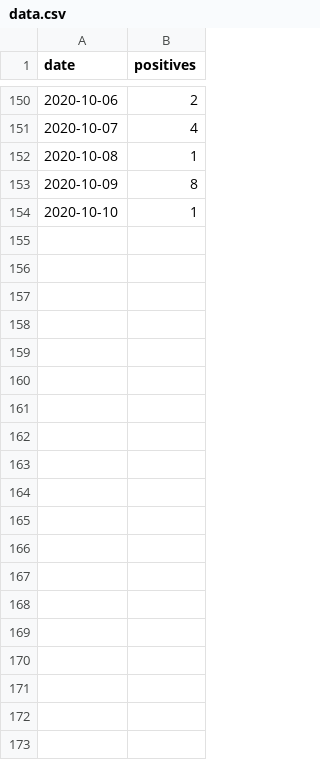
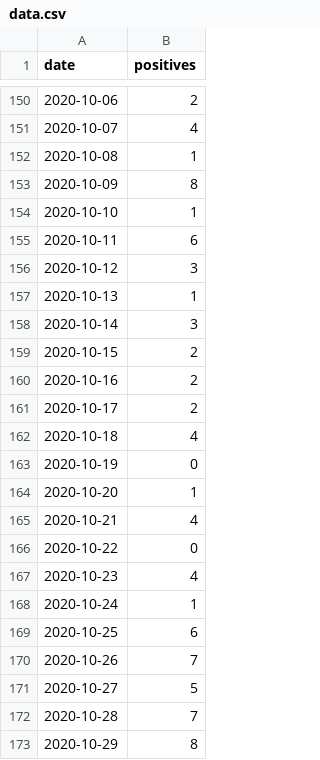
Before and after one commit to nabaroa/lekeitio-covid, a CSV file: docs/data/data.csv, drawn as a sheet; only a part is shown, gaps mark what is left out; the diff covers the shown part only.

```diff
--- a/docs/data/data.csv
+++ b/docs/data/data.csv
@@ -154 +154,20 @@ date,positives
 2020-10-10,1
+2020-10-11,6
+2020-10-12,3
+2020-10-13,1
+2020-10-14,3
+2020-10-15,2
+2020-10-16,2
+2020-10-17,2
+2020-10-18,4
+2020-10-19,0
+2020-10-20,1
+2020-10-21,4
+2020-10-22,0
+2020-10-23,4
+2020-10-24,1
+2020-10-25,6
+2020-10-26,7
+2020-10-27,5
+2020-10-28,7
+2020-10-29,8
```
Also changed, not shown: 74 added rows elsewhere in this file, 2 other files.
